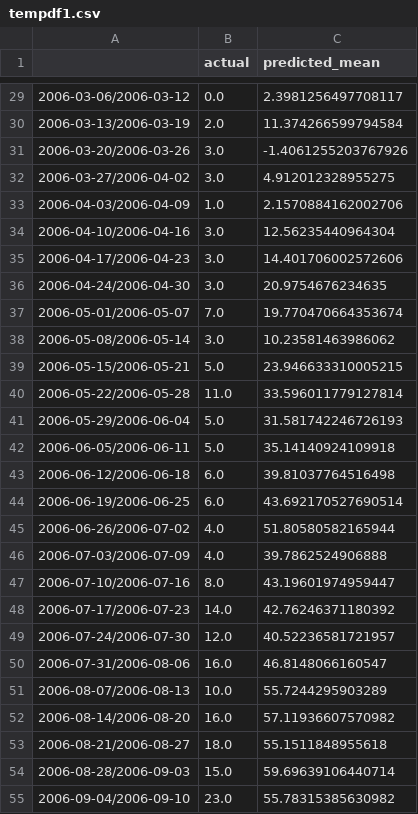
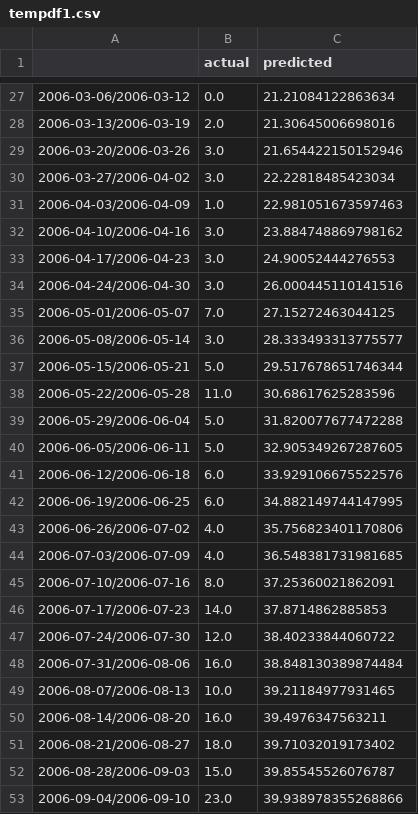
Before and after one commit to ishaan-sinha/DengAI, a CSV file: Models/tempdf1.csv, drawn as a sheet; only a part is shown, gaps mark what is left out; the diff covers the shown part only.

```diff
--- a/Models/tempdf1.csv
+++ b/Models/tempdf1.csv
@@ -1 +1 @@
-,actual,predicted_mean
+,actual,predicted
@@ -29,27 +27,27 @@
-2006-03-06/2006-03-12,0.0,2.3981256497708117
-2006-03-13/2006-03-19,2.0,11.374266599794584
-2006-03-20/2006-03-26,3.0,-1.4061255203767926
-2006-03-27/2006-04-02,3.0,4.912012328955275
-2006-04-03/2006-04-09,1.0,2.1570884162002706
-2006-04-10/2006-04-16,3.0,12.56235440964304
-2006-04-17/2006-04-23,3.0,14.401706002572606
-2006-04-24/2006-04-30,3.0,20.9754676234635
-2006-05-01/2006-05-07,7.0,19.770470664353674
-2006-05-08/2006-05-14,3.0,10.23581463986062
-2006-05-15/2006-05-21,5.0,23.946633310005215
-2006-05-22/2006-05-28,11.0,33.596011779127814
-2006-05-29/2006-06-04,5.0,31.581742246726193
-2006-06-05/2006-06-11,5.0,35.14140924109918
-2006-06-12/2006-06-18,6.0,39.81037764516498
-2006-06-19/2006-06-25,6.0,43.692170527690514
-2006-06-26/2006-07-02,4.0,51.80580582165944
-2006-07-03/2006-07-09,4.0,39.7862524906888
-2006-07-10/2006-07-16,8.0,43.19601974959447
-2006-07-17/2006-07-23,14.0,42.76246371180392
-2006-07-24/2006-07-30,12.0,40.52236581721957
-2006-07-31/2006-08-06,16.0,46.8148066160547
-2006-08-07/2006-08-13,10.0,55.7244295903289
-2006-08-14/2006-08-20,16.0,57.11936607570982
-2006-08-21/2006-08-27,18.0,55.1511848955618
-2006-08-28/2006-09-03,15.0,59.69639106440714
-2006-09-04/2006-09-10,23.0,55.78315385630982
+2006-03-06/2006-03-12,0.0,21.21084122863634
+2006-03-13/2006-03-19,2.0,21.30645006698016
+2006-03-20/2006-03-26,3.0,21.654422150152946
+2006-03-27/2006-04-02,3.0,22.22818485423034
+2006-04-03/2006-04-09,1.0,22.981051673597463
+2006-04-10/2006-04-16,3.0,23.884748869798162
+2006-04-17/2006-04-23,3.0,24.90052444276553
+2006-04-24/2006-04-30,3.0,26.000445110141516
+2006-05-01/2006-05-07,7.0,27.15272463044125
+2006-05-08/2006-05-14,3.0,28.333493313775577
+2006-05-15/2006-05-21,5.0,29.517678651746344
+2006-05-22/2006-05-28,11.0,30.68617625283596
+2006-05-29/2006-06-04,5.0,31.820077677472288
+2006-06-05/2006-06-11,5.0,32.905349267287605
+2006-06-12/2006-06-18,6.0,33.929106675522576
+2006-06-19/2006-06-25,6.0,34.882149744147995
+2006-06-26/2006-07-02,4.0,35.756823401170806
+2006-07-03/2006-07-09,4.0,36.548381731981685
+2006-07-10/2006-07-16,8.0,37.25360021862091
+2006-07-17/2006-07-23,14.0,37.8714862885853
+2006-07-24/2006-07-30,12.0,38.40233844060722
+2006-07-31/2006-08-06,16.0,38.848130389874484
+2006-08-07/2006-08-13,10.0,39.21184977931465
+2006-08-14/2006-08-20,16.0,39.4976347563211
+2006-08-21/2006-08-27,18.0,39.71032019173402
+2006-08-28/2006-09-03,15.0,39.85545526076787
+2006-09-04/2006-09-10,23.0,39.938978355268866
```
Also changed, not shown: 3 added rows, 3 removed rows and 109 edited cells elsewhere in this file, 7 other files.
